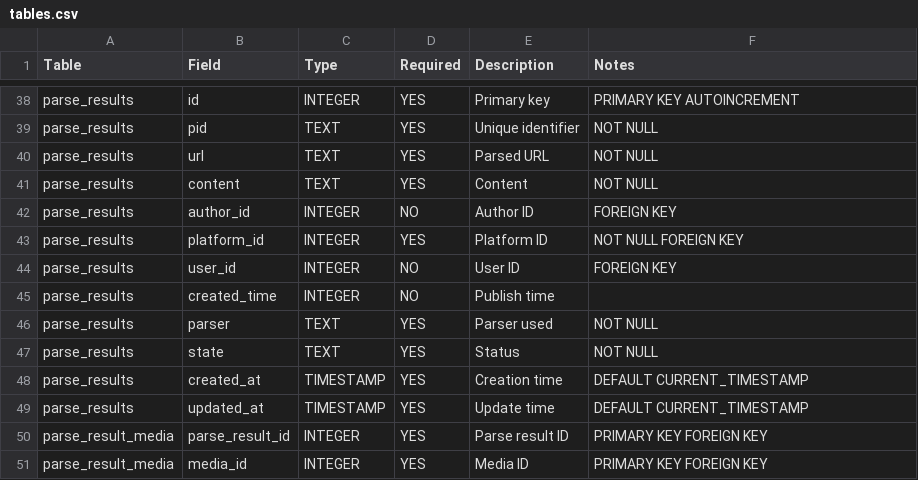
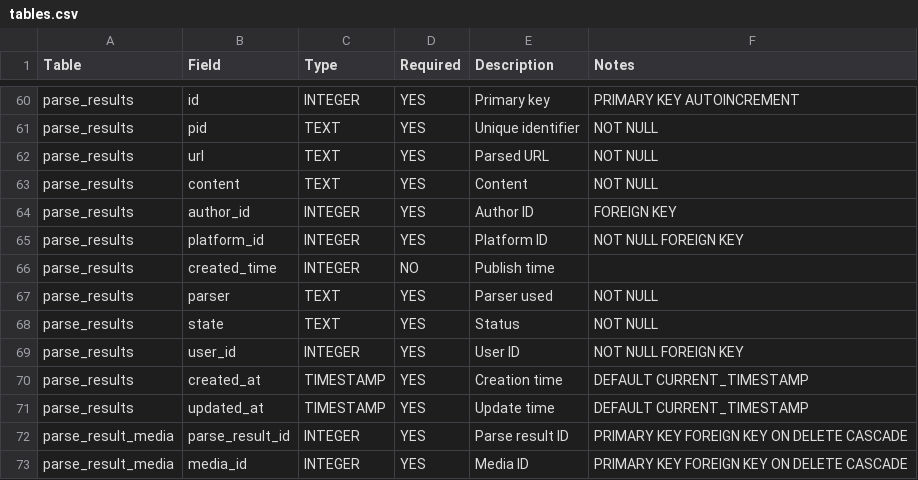
Before and after one commit to content-hive/content-hive, a CSV file: contenthive/database/tables.csv, drawn as a sheet; only a part is shown, gaps mark what is left out; the diff covers the shown part only.

Commit message:
[Feature/authorize] Multi-user logic has been added. New APIs for administrators and content update queries have also been added. (#8)
* [Feature/User] Implement user authentication and management system with token support

* Refactor user authentication and session management: update token expiration settings, enhance session handling, and improve user model responses.

* Enhance platform and author management by adding user_id to relevant database operations and service methods for better user-specific data handling.

* Add admin user management features and enhance user model with created_by field

* Refactor media deletion logic and update platform code constraints in database schema

* Update database schema: change 'created_by', 'user_id', and 'author_id' fields to be required in users, platforms, and authors tables

* Fix tag casing in user router definition

* Update APP_VERSION to 0.3.0 in docker-compose.yml

* Enhance ownership verification for platforms, authors, and parse results in ParserDAO methods

* Refactor password generation to use cryptographically secure methods

* Refactor change_user_status endpoint to use UserStatusUpdateRequest for user status updates

* typo

* Make author_id field in platform table NOT NULL

* Fix argument order in save_author method call and ensure force_password_change is an integer

* Fix token validation logic to include token_version and ensure proper refresh token handling

* Add secret key validation in production environment settings

* Implement secure admin user creation with credential storage and environment variable support for password

* Update email and last_login_at fields to allow NULL values in users table

* Refactor create_user method to use created_by instead of user_id for tracking user creation

* Remove unused imports from user and token service modules

* Update docker-compose to use environment variables for ENVIRONMENT, SECRET_KEY, and ADMIN_PASSWORD

* Add session management features: revoke sessions, cleanup expired sessions, and handle revoked state

* Revoke all user sessions upon password change

* Remove unused imports and update admin user creation logic to account for environment variable password setting

* Enhance database schema: add unique constraints for user_id in sessions, profiles, and posts tables

* Enhance session management: add session revocation by JTI and update existing session logic; improve password validation in user models

```diff
--- a/contenthive/database/tables.csv
+++ b/contenthive/database/tables.csv
@@ -41,5 +63,4 @@ parse_results,url,TEXT,YES,Parsed URL,NOT NULL
 parse_results,content,TEXT,YES,Content,NOT NULL
-parse_results,author_id,INTEGER,NO,Author ID,FOREIGN KEY
+parse_results,author_id,INTEGER,YES,Author ID,FOREIGN KEY
 parse_results,platform_id,INTEGER,YES,Platform ID,NOT NULL FOREIGN KEY
-parse_results,user_id,INTEGER,NO,User ID,FOREIGN KEY
 parse_results,created_time,INTEGER,NO,Publish time,
@@ -47,5 +68,6 @@ parse_results,parser,TEXT,YES,Parser used,NOT NULL
 parse_results,state,TEXT,YES,Status,NOT NULL
+parse_results,user_id,INTEGER,YES,User ID,NOT NULL FOREIGN KEY
 parse_results,created_at,TIMESTAMP,YES,Creation time,DEFAULT CURRENT_TIMESTAMP
 parse_results,updated_at,TIMESTAMP,YES,Update time,DEFAULT CURRENT_TIMESTAMP
-parse_result_media,parse_result_id,INTEGER,YES,Parse result ID,PRIMARY KEY FOREIGN KEY
-parse_result_media,media_id,INTEGER,YES,Media ID,PRIMARY KEY FOREIGN KEY
+parse_result_media,parse_result_id,INTEGER,YES,Parse result ID,PRIMARY KEY FOREIGN KEY ON DELETE CASCADE
+parse_result_media,media_id,INTEGER,YES,Media ID,PRIMARY KEY FOREIGN KEY ON DELETE CASCADE
```
Also changed, not shown: 22 added rows and 7 edited cells elsewhere in this file, 18 other files.
